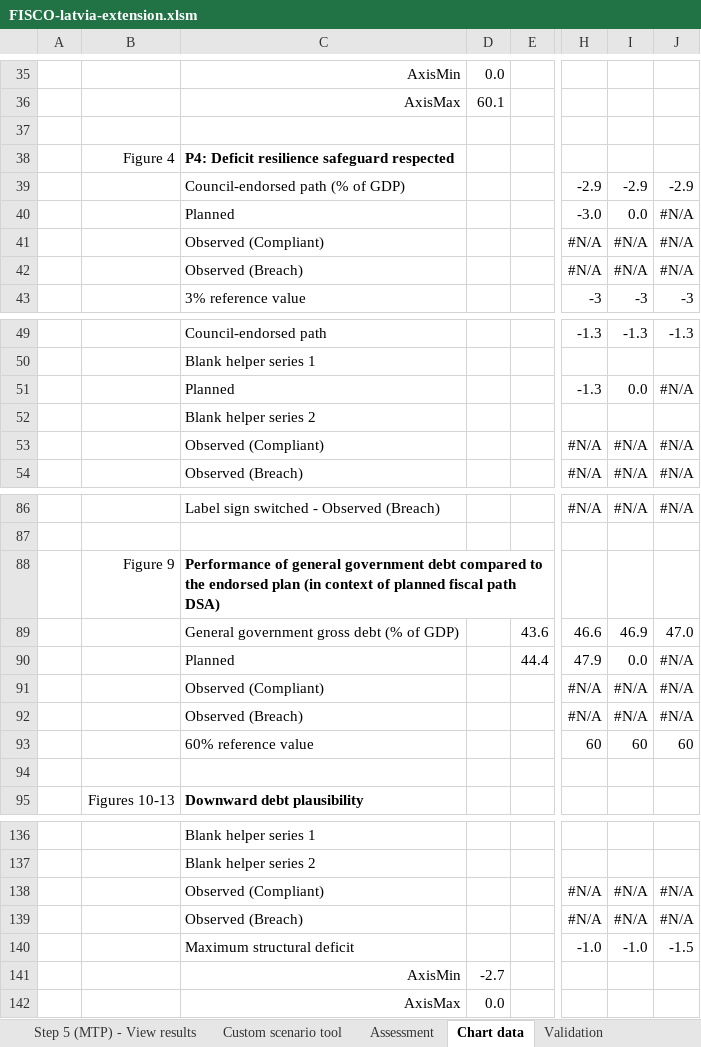
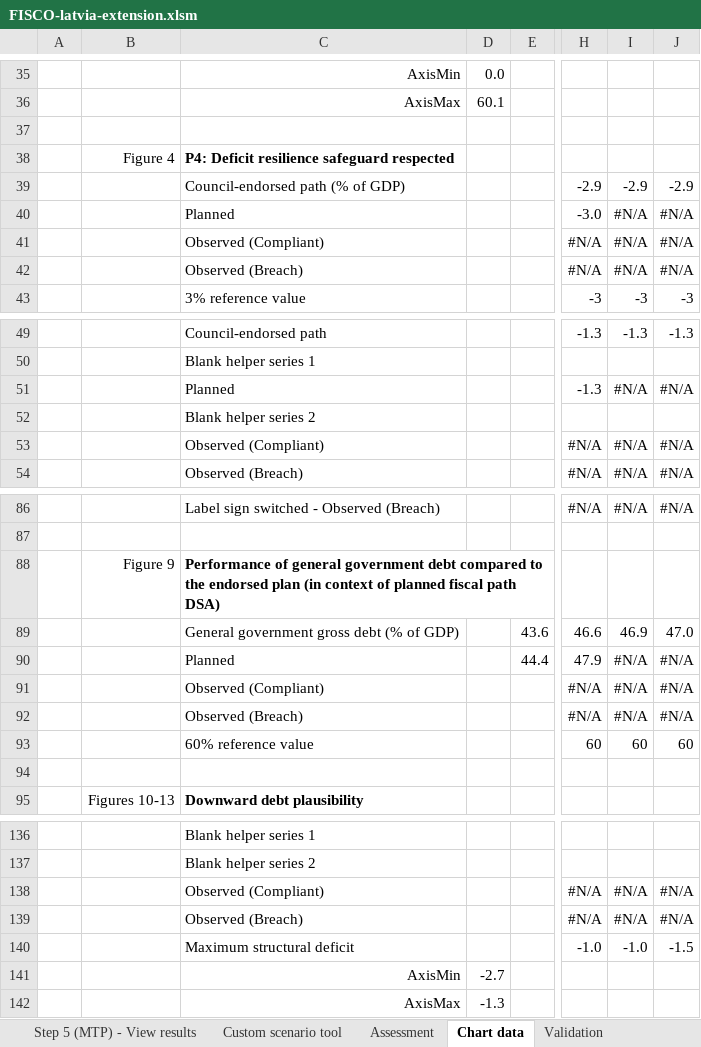
Before and after one commit to GitScotty/fisco-site, an Excel workbook: src/assets/downloads/FISCO-latvia-extension.xlsm, sheet Chart data, drawn as a sheet; only a part is shown, gaps mark what is left out; values as stored, in another font and other column widths than the file's, no borders; conditional formats not drawn; the diff covers the shown part only; the diff names each change by its address in the sheet, - before the commit and + after, or states it on an @@ line.

```diff
--- a/src/assets/downloads/FISCO-latvia-extension.xlsm (sheet Chart data)
+++ b/src/assets/downloads/FISCO-latvia-extension.xlsm (sheet Chart data)
-I40: 0.0
+I40: #N/A
-I51: 0.0
+I51: #N/A
-I90: 0.0
+I90: #N/A
-D142: 0.0
+D142: -1.3
```
Also changed, not shown: 15 edited cells elsewhere in this sheet, sheet Assessment, sheet Step 4 (IMPL) - View results, sheet Step 3 (IMPL) - Enter outlook, sheet Step 1 - Set global parameters, sheet Custom scenario tool, sheet About FISCO, 1 more sheet, formulas that keep their value, charts or pictures.
